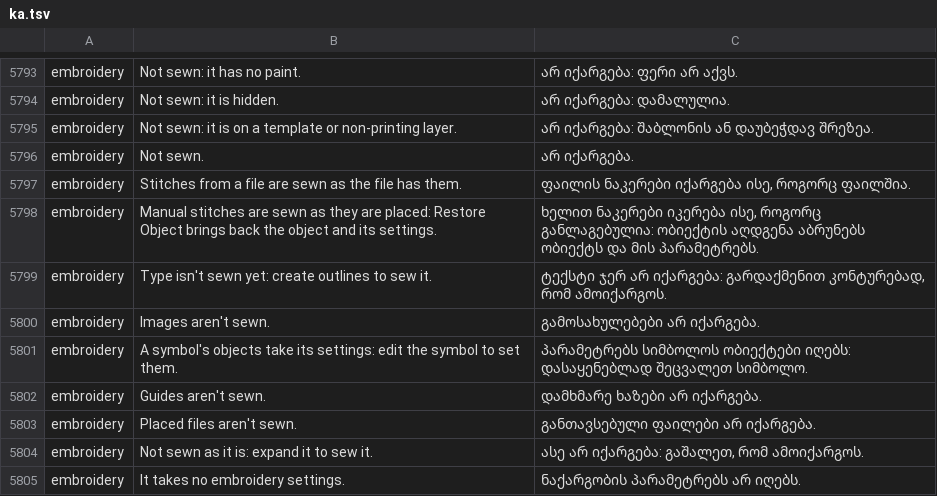
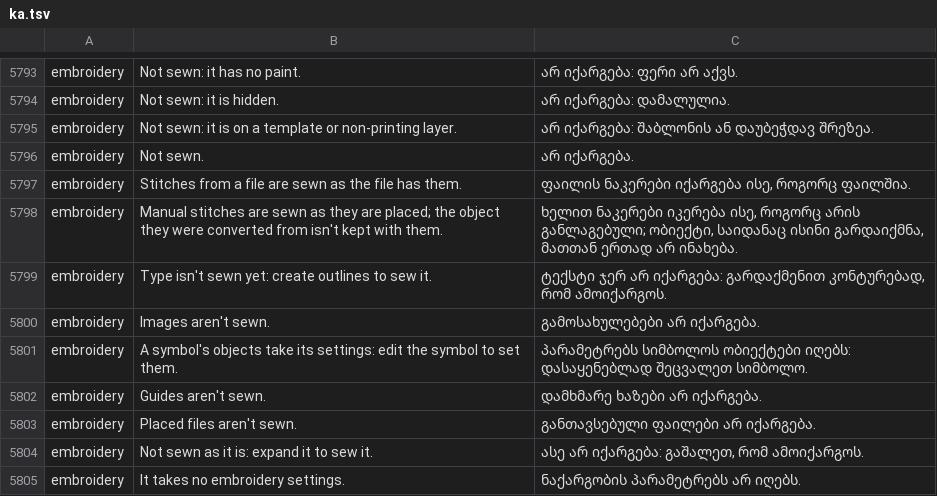
Before and after one commit to przbat-public/vectorcraft-stitch, a TSV file: crates/ui-egui/src/i18n/ka.tsv, drawn as a sheet; only a part is shown, gaps mark what is left out.

```diff
--- a/crates/ui-egui/src/i18n/ka.tsv
+++ b/crates/ui-egui/src/i18n/ka.tsv
@@ -5797,3 +5797,3 @@ embroidery	Not sewn.	არ იქარგება.
 embroidery	Stitches from a file are sewn as the file has them.	ფაილის ნაკერები იქარგება ისე, როგორც ფაილშია.
-embroidery	Manual stitches are sewn as they are placed: Restore Object brings back the object and its settings.	ხელით ნაკერები იკერება ისე, როგორც განლაგებულია: ობიექტის აღდგენა აბრუნებს ობიექტს და მის პარამეტრებს.
+embroidery	Manual stitches are sewn as they are placed; the object they were converted from isn't kept with them.	ხელით ნაკერები იკერება ისე, როგორც არის განლაგებული; ობიექტი, საიდანაც ისინი გარდაიქმნა, მათთან ერთად არ ინახება.
 embroidery	Type isn't sewn yet: create outlines to sew it.	ტექსტი ჯერ არ იქარგება: გარდაქმენით კონტურებად, რომ ამოიქარგოს.
```
Also changed, not shown: crates/ui-egui/src/i18n/fr.tsv, crates/ui-egui/src/i18n/it.tsv, 24 other files.
